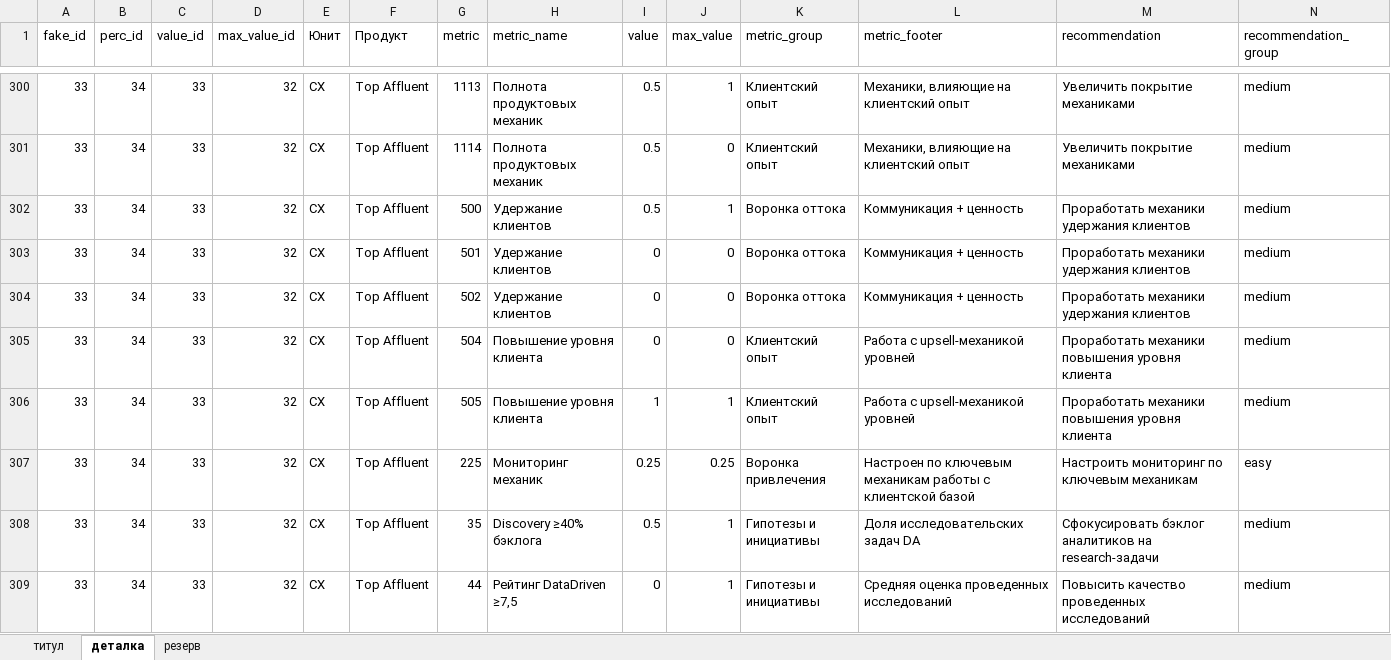
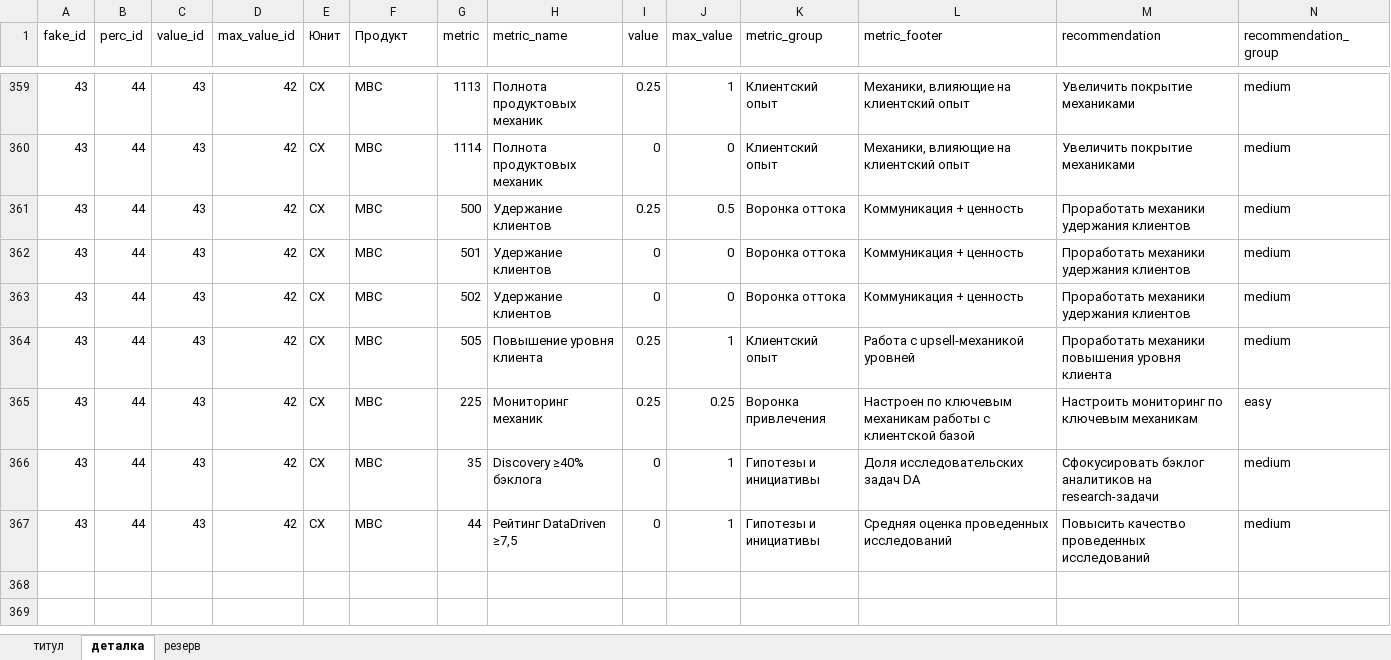
Before and after one commit to schischko-r/DD, an Excel workbook: Расчет_список(1).xlsx, sheet деталка, drawn as a sheet; only a part is shown, gaps mark what is left out; values as stored, in another font and other column widths than the file's, no borders; removed rows and columns are numbered as before the commit, all else as after; rows hold the shown columns only; the diff covers the shown part only; the diff names each change by its address in the sheet, - before the commit and + after, or states it on an @@ line.

```diff
--- a/Расчет_список(1).xlsx (sheet деталка)
+++ b/Расчет_список(1).xlsx (sheet деталка)
-A359:A363 (fake_id): 33
+A359:A363 (fake_id): 43
-B359:B363 (perc_id): 34
+B359:B363 (perc_id): 44
-C359:C363 (value_id): 33
+C359:C363 (value_id): 43
-D359:D363 (max_value_id): 32
+D359:D363 (max_value_id): 42
-F359:F363 (Продукт): Top Affluent
+F359:F363 (Продукт): МВС
-I359 (value): 0.5
+I359 (value): 0.25
-I360 (value): 0.5
+I360 (value): 0
-I361 (value): 0.5
+I361 (value): 0.25
-J361 (max_value): 1
+J361 (max_value): 0.5
@@ row 305 hidden: 33 | 34 | 33 | 32 | CX | Top Affluent | 504 | Повышение уровня клиента | 0 | 0 | Клиентский опыт | Работа с upsell-механикой уровней | Проработать механики повышения уровня клиента | medium @@
-A364:A367 (fake_id): 33
+A364:A367 (fake_id): 43
-B364:B367 (perc_id): 34
+B364:B367 (perc_id): 44
-C364:C367 (value_id): 33
+C364:C367 (value_id): 43
-D364:D367 (max_value_id): 32
+D364:D367 (max_value_id): 42
-F364:F367 (Продукт): Top Affluent
+F364:F367 (Продукт): МВС
-I364 (value): 1
+I364 (value): 0.25
-I366 (value): 0.5
+I366 (value): 0
```
Also changed, not shown: 142 edited cells elsewhere in this sheet, sheet титул, hidden cells, 13 other files.
